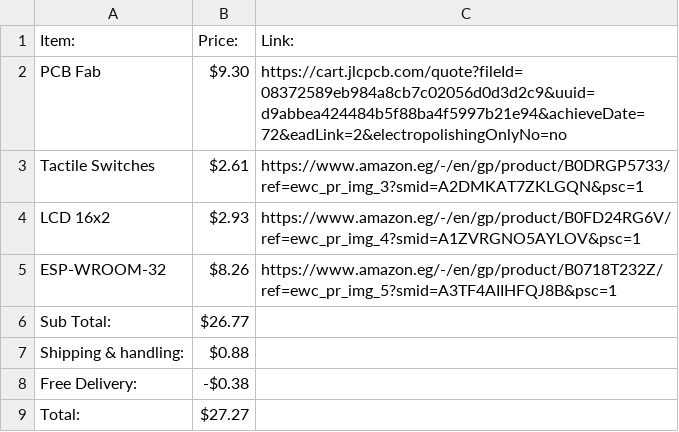
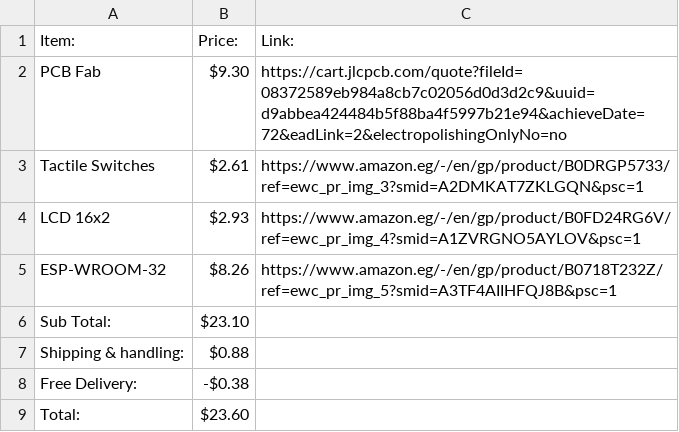
Before and after one commit to MustafaBioS/Spotify-Display, a CSV file: docs/BOM.csv, drawn as a sheet.

Commit message:
Update BOM.csv

```diff
--- a/docs/BOM.csv
+++ b/docs/BOM.csv
@@ -5,5 +5,5 @@ LCD 16x2,$2.93,https://www.amazon.eg/-/en/gp/product/B0FD24RG6V/ref=ewc_pr_img_4
 ESP-WROOM-32,$8.26,https://www.amazon.eg/-/en/gp/product/B0718T232Z/ref=ewc_pr_img_5?smid=A3TF4AIIHFQJ8B&psc=1
-Sub Total:,$26.77,
+Sub Total:,$23.10,
 Shipping & handling:,$0.88,
 Free Delivery:,-$0.38,
-Total:,$27.27,
+Total:,$23.60,
```
